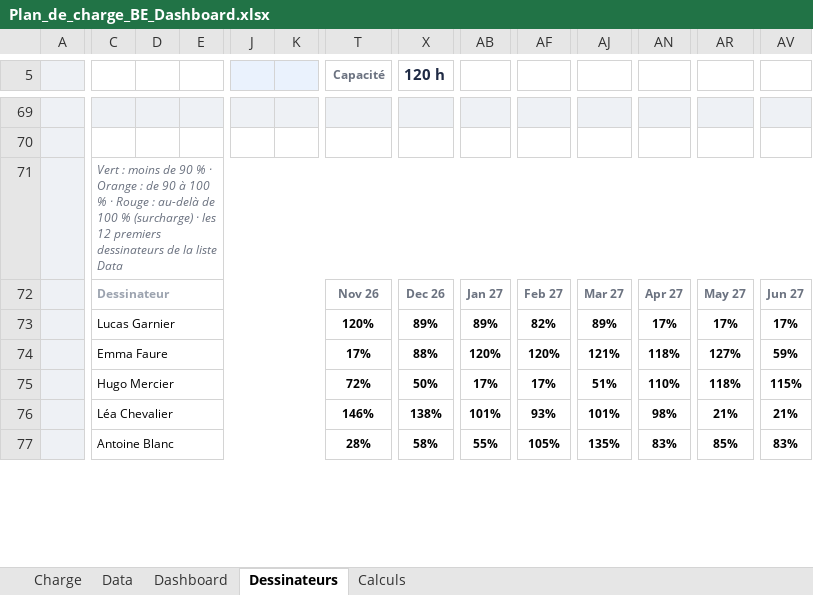
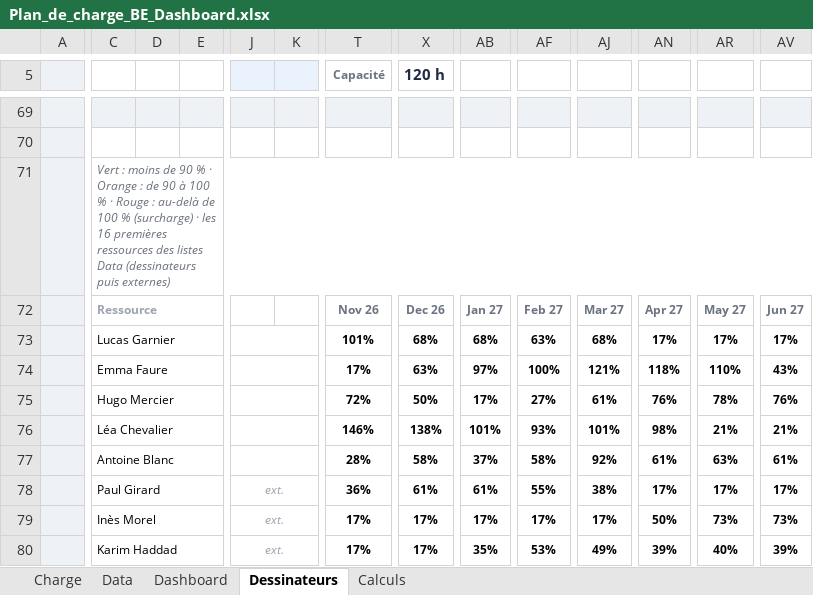
Before and after one commit to LoganB718/EXCEL-CHARGE-BE, an Excel workbook: Plan_de_charge_BE_Dashboard.xlsx, sheet Dessinateurs, drawn as a sheet; only a part is shown, gaps mark what is left out; values as stored, in another font and other column widths than the file's, no borders; charts and pictures and conditional formats not drawn; removed rows and columns are numbered as before the commit, all else as after; rows hold the shown columns only; the diff covers the shown part only; the diff names each change by its address in the sheet, - before the commit and + after, or states it on an @@ line.

```diff
--- a/Plan_de_charge_BE_Dashboard.xlsx (sheet Dessinateurs)
+++ b/Plan_de_charge_BE_Dashboard.xlsx (sheet Dessinateurs)
-C71: …· les 12 premiers dessinateurs de la liste Data
+C71: …· les 16 premières ressources des listes Data (dessinateurs puis externes)
-C72: Dessinateur
+C72: Ressource
-C72:K72 merged
+C72:I72 merged
-C73:K73 merged
+C73:I73 merged
+J73:K73 merged
-T73 (Capacité): 120%
+T73 (Capacité): 101%
-X73 (120 h): 89%
+X73 (120 h): 68%
-AB73: 89%
+AB73: 68%
-AF73: 82%
+AF73: 63%
-AJ73: 89%
+AJ73: 68%
-row 74:  | Emma Faure |  |  |  |  | 17% | 88% | 120% | 120% | 121% | 118% | 127% | 59%
-row 75:  | Hugo Mercier |  |  |  |  | 72% | 50% | 17% | 17% | 51% | 110% | 118% | 115%
+row 74:  | Emma Faure |  |  |  |  | 17% | 63% | 97% | 100% | 121% | 118% | 110% | 43%
+row 75:  | Hugo Mercier |  |  |  |  | 72% | 50% | 17% | 27% | 61% | 76% | 78% | 76%
-C76:K76 merged
+C76:I76 merged
+J76:K76 merged
-C77:K77 merged
+C77:I77 merged
+J77:K77 merged
-AB77: 55%
+AB77: 37%
-AF77: 105%
+AF77: 58%
-AJ77: 135%
+AJ77: 92%
-AN77: 83%
+AN77: 61%
-AR77: 85%
+AR77: 63%
-AV77: 83%
+AV77: 61%
+row 78:  | Paul Girard |  |  | ext. |  | 36% | 61% | 61% | 55% | 38% | 17% | 17% | 17%
+row 79:  | Inès Morel |  |  | ext. |  | 17% | 17% | 17% | 17% | 17% | 50% | 73% | 73%
+row 80:  | Karim Haddad |  |  | ext. |  | 17% | 17% | 35% | 53% | 49% | 39% | 40% | 39%
```
Also changed, not shown: 1 added row, 40 edited cells and merged cells elsewhere in this sheet, sheet Calculs, sheet Dashboard, sheet Charge, sheet Data, formulas that keep their value, 1 other file.
